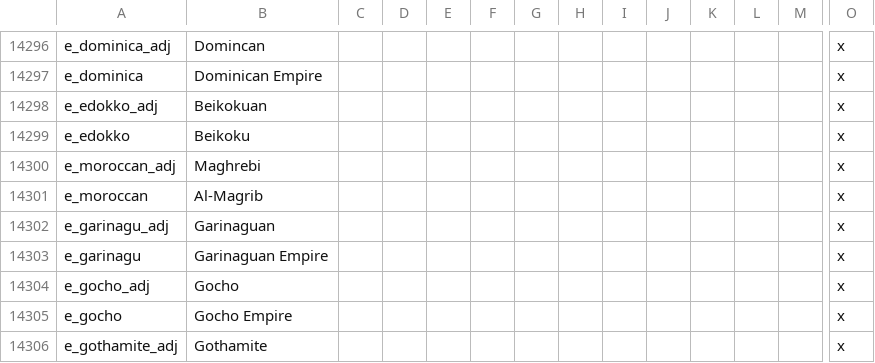
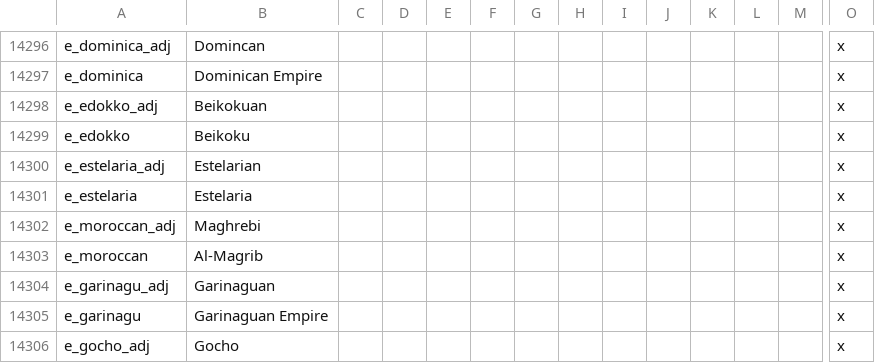
Before and after one commit to Ofaloaf/postapoc, a CSV file: After the End Fan Fork/localisation/00_am_titles.csv, drawn as a sheet; only a part is shown, gaps mark what is left out; the shorter side is filled out with more unchanged rows; rows hold the shown columns only; the diff names each change by its address in the sheet, - before the commit and + after, or states it on an @@ line.

```diff
--- a/After the End Fan Fork/localisation/00_am_titles.csv
+++ b/After the End Fan Fork/localisation/00_am_titles.csv
+row 14300: e_estelaria_adj | Estelarian |  |  |  |  |  |  |  |  |  |  |  | x
+row 14301: e_estelaria | Estelaria |  |  |  |  |  |  |  |  |  |  |  | x
```
Also changed, not shown: 5 other files.
